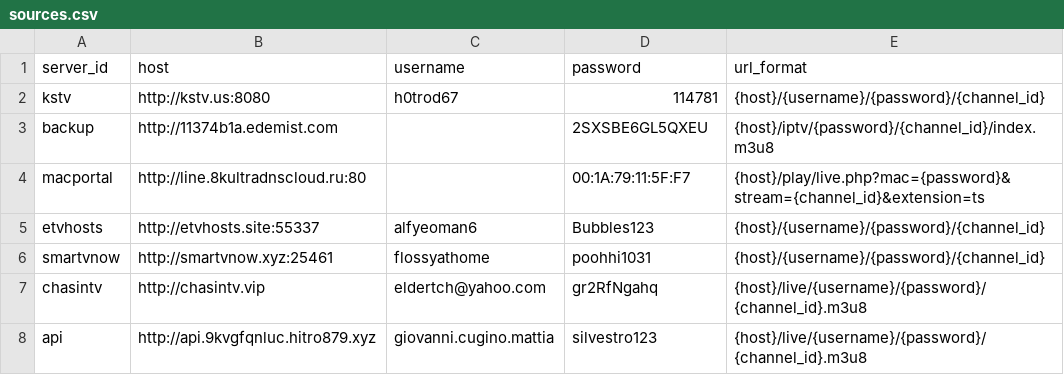
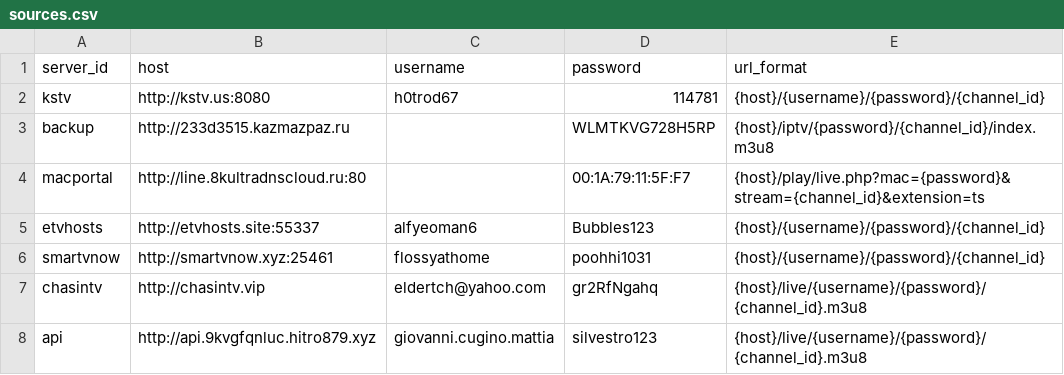
Before and after one commit to lamtung16/HashFunction, a CSV file: sources.csv, drawn as a sheet.

```diff
--- a/sources.csv
+++ b/sources.csv
@@ -2,3 +2,3 @@ server_id,host,username,password,url_format
 kstv,http://kstv.us:8080,h0trod67,114781,{host}/{username}/{password}/{channel_id}
-backup,http://11374b1a.edemist.com,,2SXSBE6GL5QXEU,{host}/iptv/{password}/{channel_id}/index.m3u8
+backup,http://233d3515.kazmazpaz.ru,,WLMTKVG728H5RP,{host}/iptv/{password}/{channel_id}/index.m3u8
 macportal,http://line.8kultradnscloud.ru:80,,00:1A:79:11:5F:F7,{host}/play/live.php?mac={password}&stream={channel_id}&extension=ts
```
Also changed, not shown: 3 other files.
